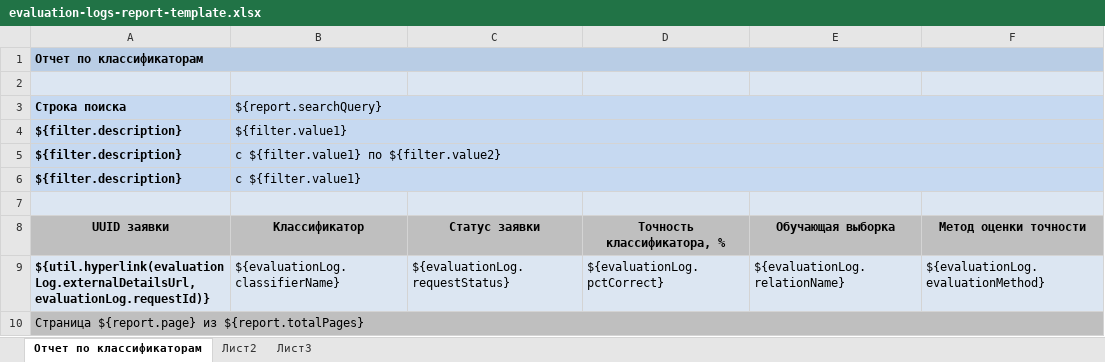
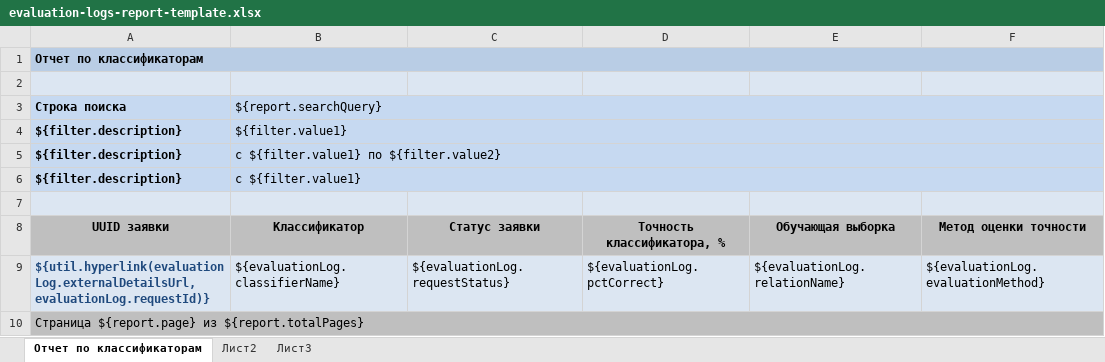
Before and after one commit to Stonnos/eca-service, an Excel workbook: eca-server/src/main/resources/report-templates/evaluation-logs-report-template.xlsx, sheet Отчет по классификаторам, drawn as a sheet; only a part is shown; values as stored, in another font and other column widths than the file's, no borders; the diff names each change by its address in the sheet, - before the commit and + after, or states it on an @@ line.

```diff
--- a/eca-server/src/main/resources/report-templates/evaluation-logs-report-template.xlsx (sheet Отчет по классификаторам)
+++ b/eca-server/src/main/resources/report-templates/evaluation-logs-report-template.xlsx (sheet Отчет по классификаторам)
-A9 text colour: black
+A9 text colour: #1F497D
```
Also changed, not shown: eca-ers/src/main/resources/report-templates/evaluation-results-history-report-template.xlsx, eca-server/src/main/resources/report-templates/experiments-report-template.xlsx, 19 other files.
